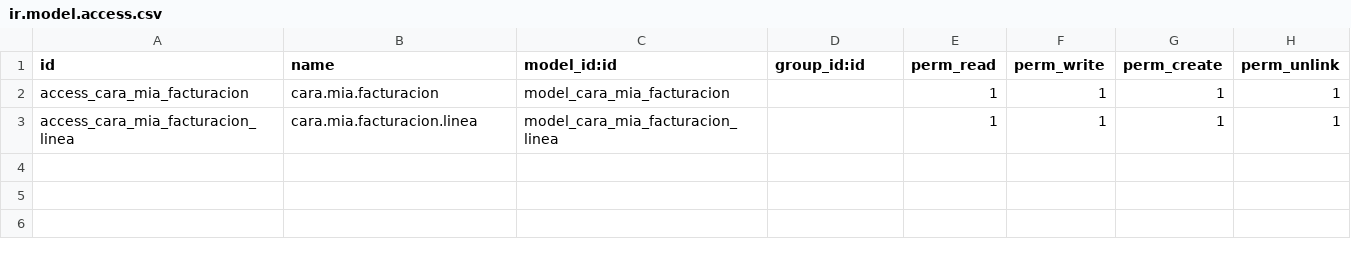
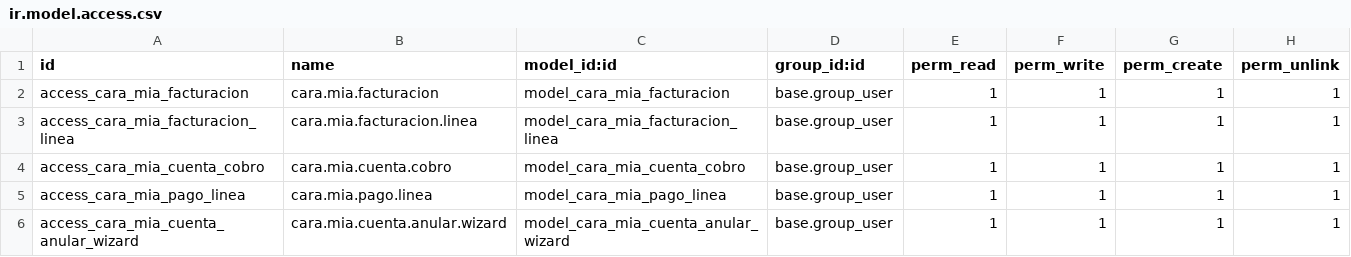
Before and after one commit to JuanKmilo03/caramia, a CSV file: custom_addons/caramia_facturacion/security/ir.model.access.csv, drawn as a sheet.

Commit message:
cuentas por cobrar

```diff
--- a/custom_addons/caramia_facturacion/security/ir.model.access.csv
+++ b/custom_addons/caramia_facturacion/security/ir.model.access.csv
@@ -1,3 +1,6 @@
 id,name,model_id:id,group_id:id,perm_read,perm_write,perm_create,perm_unlink
-access_cara_mia_facturacion,cara.mia.facturacion,model_cara_mia_facturacion,,1,1,1,1
-access_cara_mia_facturacion_linea,cara.mia.facturacion.linea,model_cara_mia_facturacion_linea,,1,1,1,1
+access_cara_mia_facturacion,cara.mia.facturacion,model_cara_mia_facturacion,base.group_user,1,1,1,1
+access_cara_mia_facturacion_linea,cara.mia.facturacion.linea,model_cara_mia_facturacion_linea,base.group_user,1,1,1,1
+access_cara_mia_cuenta_cobro,cara.mia.cuenta.cobro,model_cara_mia_cuenta_cobro,base.group_user,1,1,1,1
+access_cara_mia_pago_linea,cara.mia.pago.linea,model_cara_mia_pago_linea,base.group_user,1,1,1,1
+access_cara_mia_cuenta_anular_wizard,cara.mia.cuenta.anular.wizard,model_cara_mia_cuenta_anular_wizard,base.group_user,1,1,1,1
```
Also changed, not shown: 15 other files.
